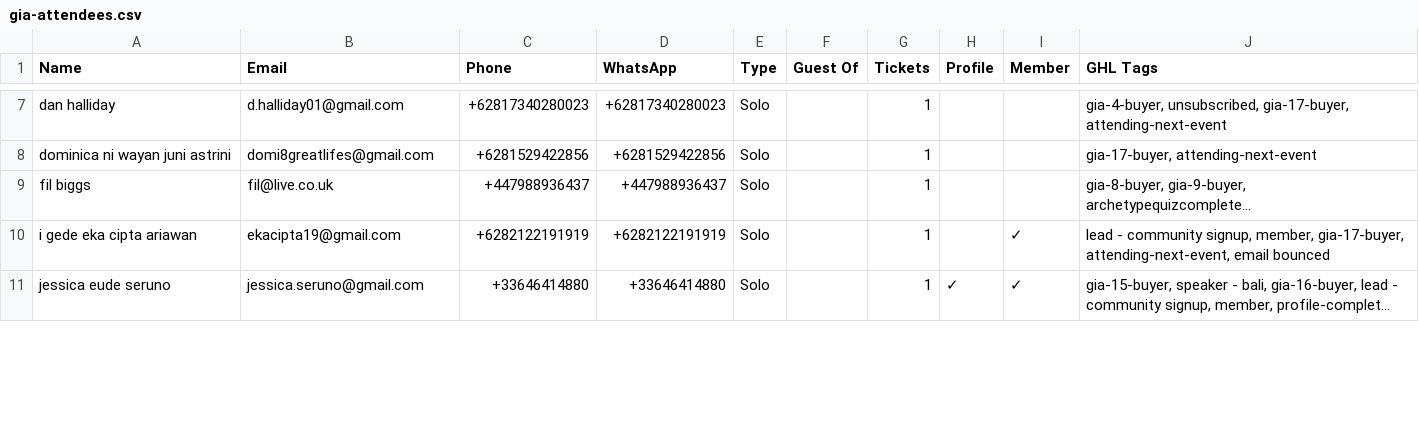
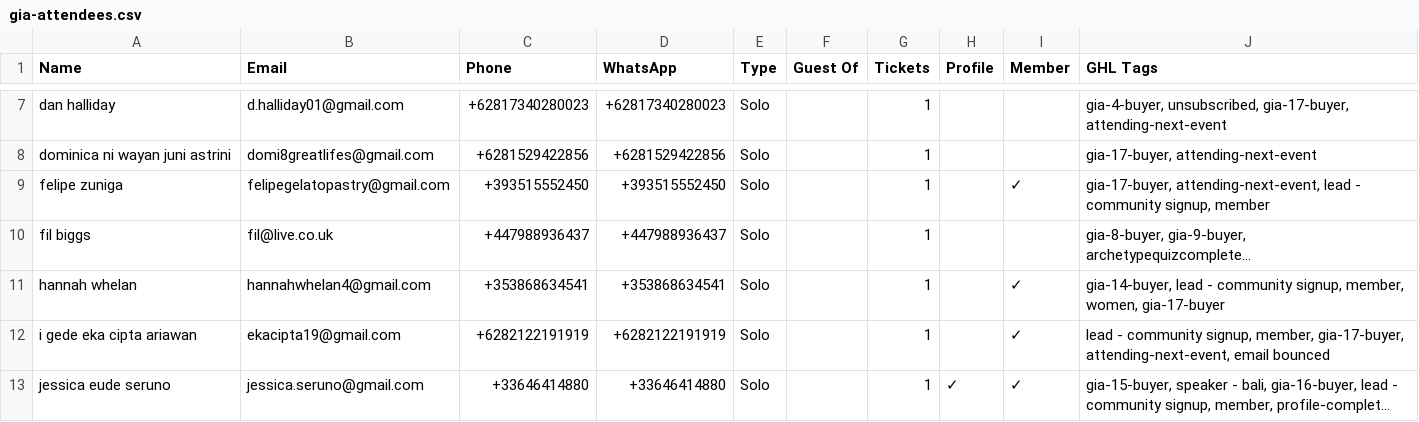
Before and after one commit to parallaxxlifeco/event-dashboard, a CSV file: gia-attendees.csv, drawn as a sheet; only a part is shown, gaps mark what is left out; long unchanged cells end in …; the diff covers the shown part only; the diff names each change by its address in the sheet, - before the commit and + after, or states it on an @@ line.

```diff
--- a/gia-attendees.csv
+++ b/gia-attendees.csv
+row 9: felipe zuniga | felipegelatopastry@gmail.com | +393515552450 | +393515552450 | Solo |  | 1 |  | ✓ | gia-17-buyer, attending-next-event, lead - community signup, member
+row 11: hannah whelan | hannahwhelan4@gmail.com | +353868634541 | +353868634541 | Solo |  | 1 |  | ✓ | gia-14-buyer, lead - community signup, member, women, gia-17-buyer
```
Also changed, not shown: 1 removed row and 6 edited cells elsewhere in this file, both-events.csv, fb-attendees.csv, 1 other file.
